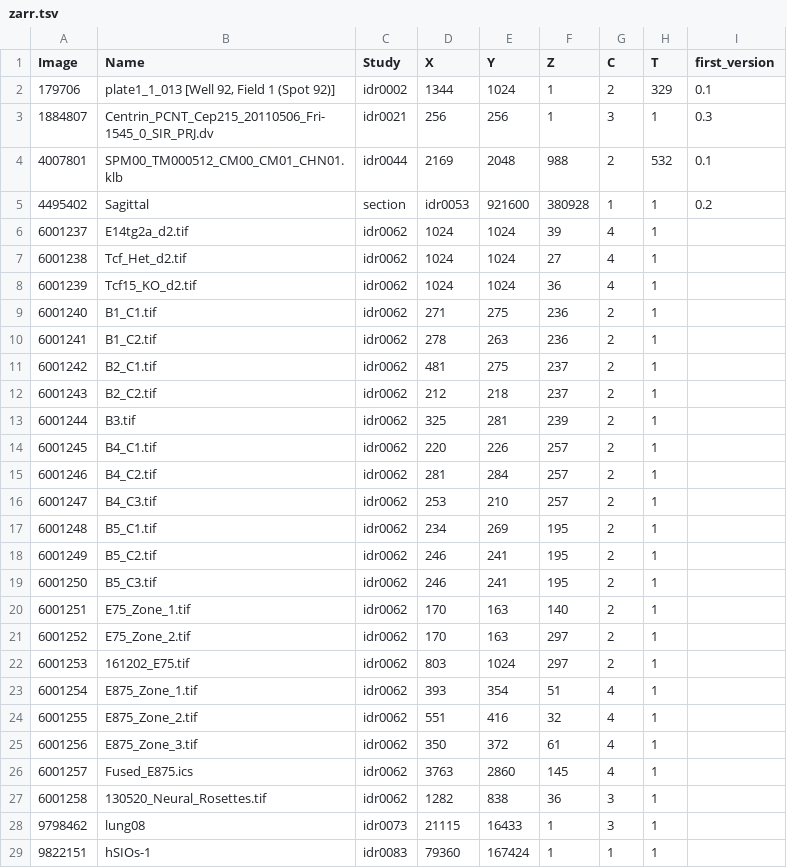
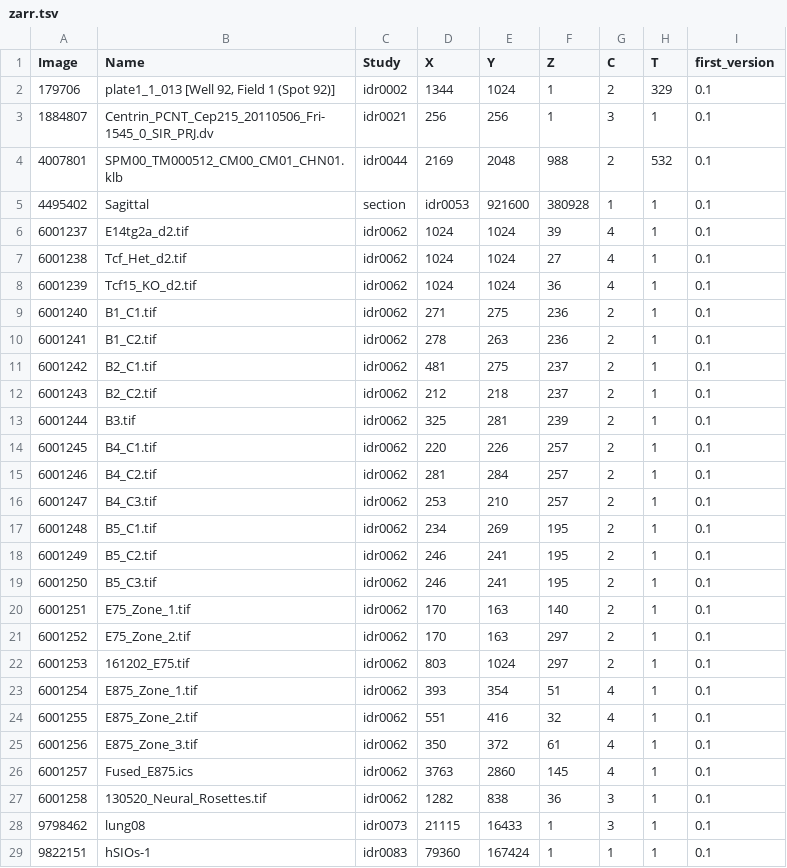
Before and after one commit to IDR/idr.openmicroscopy.org, a TSV file: _data/zarr.tsv, drawn as a sheet; only a part is shown; the diff covers the shown part only.

Commit message:
Added first_version: 0.1 to all current images in list

```diff
--- a/_data/zarr.tsv
+++ b/_data/zarr.tsv
@@ -2,28 +2,28 @@ Image	Name	Study	X	Y	Z	C	T	first_version
 179706	plate1_1_013 [Well 92, Field 1 (Spot 92)]	idr0002	1344	1024	1	2	329	0.1
-1884807	Centrin_PCNT_Cep215_20110506_Fri-1545_0_SIR_PRJ.dv	idr0021	256	256	1	3	1	0.3
+1884807	Centrin_PCNT_Cep215_20110506_Fri-1545_0_SIR_PRJ.dv	idr0021	256	256	1	3	1	0.1
 4007801	SPM00_TM000512_CM00_CM01_CHN01.klb	idr0044	2169	2048	988	2	532	0.1
-4495402	Sagittal	section	idr0053	921600	380928	1	1	0.2
-6001237	E14tg2a_d2.tif	idr0062	1024	1024	39	4	1
-6001238	Tcf_Het_d2.tif	idr0062	1024	1024	27	4	1
-6001239	Tcf15_KO_d2.tif	idr0062	1024	1024	36	4	1
-6001240	B1_C1.tif	idr0062	271	275	236	2	1
-6001241	B1_C2.tif	idr0062	278	263	236	2	1
-6001242	B2_C1.tif	idr0062	481	275	237	2	1
-6001243	B2_C2.tif	idr0062	212	218	237	2	1
-6001244	B3.tif	idr0062	325	281	239	2	1
-6001245	B4_C1.tif	idr0062	220	226	257	2	1
-6001246	B4_C2.tif	idr0062	281	284	257	2	1
-6001247	B4_C3.tif	idr0062	253	210	257	2	1
-6001248	B5_C1.tif	idr0062	234	269	195	2	1
-6001249	B5_C2.tif	idr0062	246	241	195	2	1
-6001250	B5_C3.tif	idr0062	246	241	195	2	1
-6001251	E75_Zone_1.tif	idr0062	170	163	140	2	1
-6001252	E75_Zone_2.tif	idr0062	170	163	297	2	1
-6001253	161202_E75.tif	idr0062	803	1024	297	2	1
-6001254	E875_Zone_1.tif	idr0062	393	354	51	4	1
-6001255	E875_Zone_2.tif	idr0062	551	416	32	4	1
-6001256	E875_Zone_3.tif	idr0062	350	372	61	4	1
-6001257	Fused_E875.ics	idr0062	3763	2860	145	4	1
-6001258	130520_Neural_Rosettes.tif	idr0062	1282	838	36	3	1
-9798462	lung08	idr0073	21115	16433	1	3	1
-9822151	hSIOs-1	idr0083	79360	167424	1	1	1
+4495402	Sagittal	section	idr0053	921600	380928	1	1	0.1
+6001237	E14tg2a_d2.tif	idr0062	1024	1024	39	4	1	0.1
+6001238	Tcf_Het_d2.tif	idr0062	1024	1024	27	4	1	0.1
+6001239	Tcf15_KO_d2.tif	idr0062	1024	1024	36	4	1	0.1
+6001240	B1_C1.tif	idr0062	271	275	236	2	1	0.1
+6001241	B1_C2.tif	idr0062	278	263	236	2	1	0.1
+6001242	B2_C1.tif	idr0062	481	275	237	2	1	0.1
+6001243	B2_C2.tif	idr0062	212	218	237	2	1	0.1
+6001244	B3.tif	idr0062	325	281	239	2	1	0.1
+6001245	B4_C1.tif	idr0062	220	226	257	2	1	0.1
+6001246	B4_C2.tif	idr0062	281	284	257	2	1	0.1
+6001247	B4_C3.tif	idr0062	253	210	257	2	1	0.1
+6001248	B5_C1.tif	idr0062	234	269	195	2	1	0.1
+6001249	B5_C2.tif	idr0062	246	241	195	2	1	0.1
+6001250	B5_C3.tif	idr0062	246	241	195	2	1	0.1
+6001251	E75_Zone_1.tif	idr0062	170	163	140	2	1	0.1
+6001252	E75_Zone_2.tif	idr0062	170	163	297	2	1	0.1
+6001253	161202_E75.tif	idr0062	803	1024	297	2	1	0.1
+6001254	E875_Zone_1.tif	idr0062	393	354	51	4	1	0.1
+6001255	E875_Zone_2.tif	idr0062	551	416	32	4	1	0.1
+6001256	E875_Zone_3.tif	idr0062	350	372	61	4	1	0.1
+6001257	Fused_E875.ics	idr0062	3763	2860	145	4	1	0.1
+6001258	130520_Neural_Rosettes.tif	idr0062	1282	838	36	3	1	0.1
+9798462	lung08	idr0073	21115	16433	1	3	1	0.1
+9822151	hSIOs-1	idr0083	79360	167424	1	1	1	0.1
```
Also changed, not shown: 18 edited cells elsewhere in this file, 1 other file.
